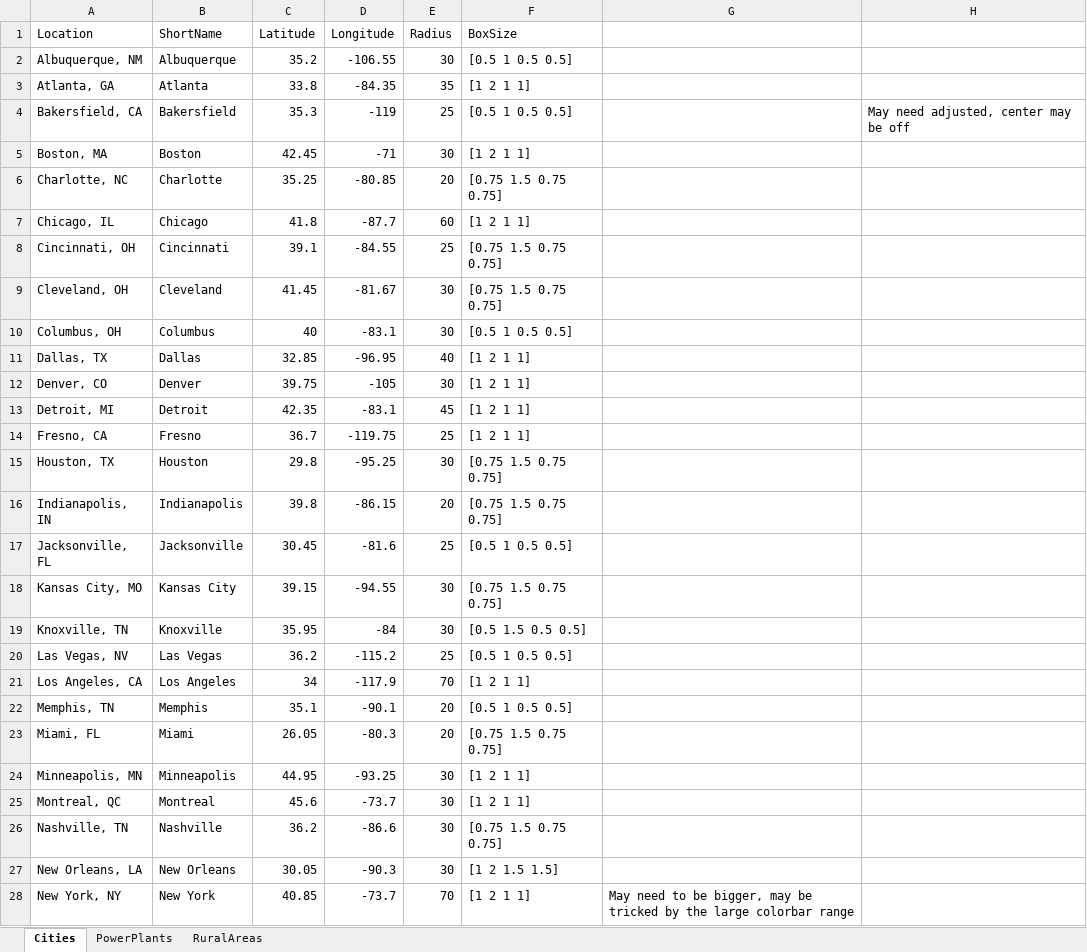
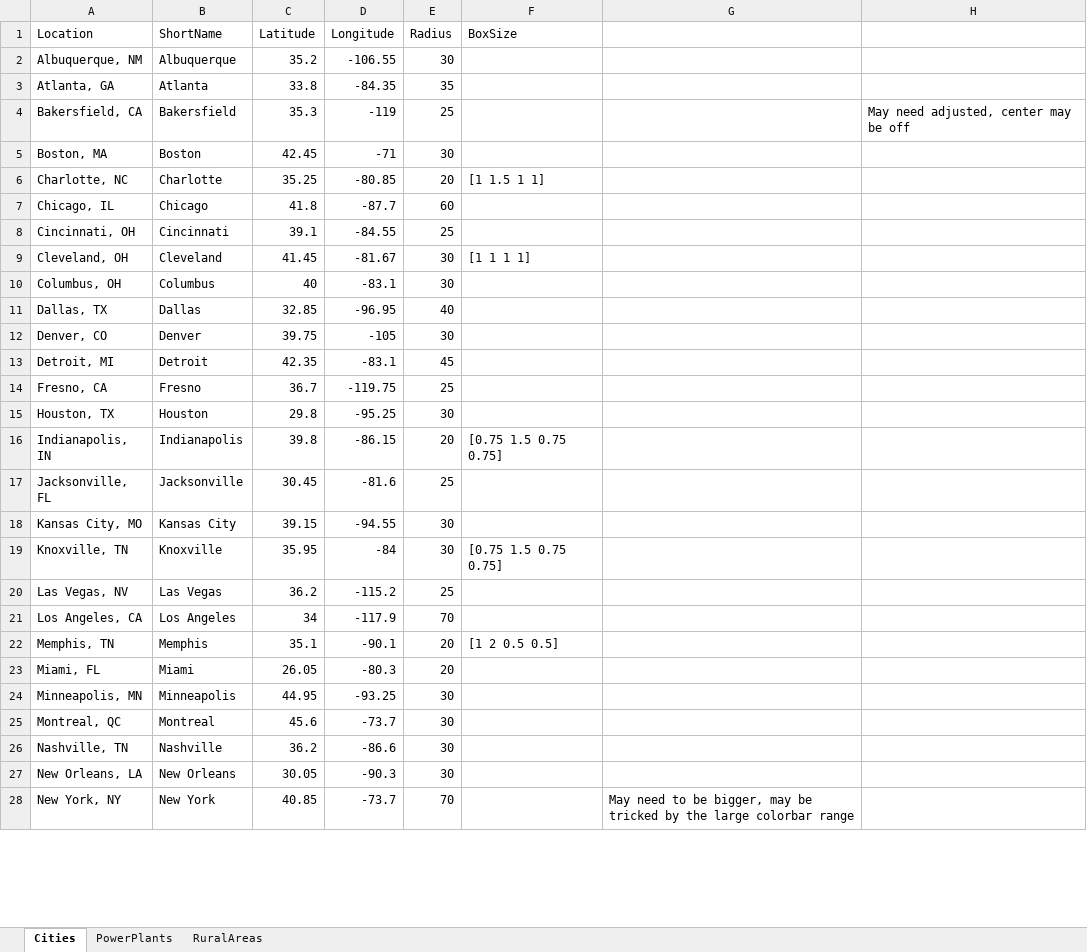
Before and after one commit to behr-github/BEHR-emissions-analysis, an Excel workbook: Workspaces/SiteData/trend_locations.xlsx, sheet Cities, drawn as a sheet; only a part is shown; values as stored, in another font and other column widths than the file's, no borders; the diff covers the shown part only; the diff names each change by its address in the sheet, - before the commit and + after, or states it on an @@ line.

Commit message:
The line density calculation now reads box size from the Excel worksheet
MODIFIED FILES:
    Utils/read_loc_spreadsheet.m - Default box size based on location type
added. Power plants are smaller because their plumes are more compact and are
often located in parts of the east coast where there exist nearby sources.

    Workspaces/SiteData/trend_locations.xlsx - Sites using default box size now
are just empty so that a change to the default size can be done once in
read_loc_spreadsheet.m Custom box sizes updated based on looking at 2005 & 2007
sector line densities. May update in the future based on looking at all wind
speed data rather than just the slow winds.

    misc_emissions_analysis.m - multiple changes:
        * method avg_file_name(): fixed to handle multi-year ranges
        * new method load_winds_file(): handles loading the winds file and
          inserting box size (and eventually wind sectors to reject) from the
          trend locations spreadsheet. This way, a change to the spreadsheet
          does not necessitate rerunning the winds calculation.
        * method make_summer_averages(): modified to allow multi-year time
          periods. Also uses default filters for behr_time_average() since the
          BEHRQualityFlags in v3.0A are bugged.
        * method make_line_densities(): inputs switched to use input parsing and
          be parameters/flags rather than positional. Box size from spreadsheet
          passed to the line density calculation now; also accepts all_winds
          argument to allow use of all winds in the sectors mode.
        * method sectors_file_name() renamed to line_density_file_name():
          modified to name the file differently if all winds are requested.

```diff
--- a/Workspaces/SiteData/trend_locations.xlsx (sheet Cities)
+++ b/Workspaces/SiteData/trend_locations.xlsx (sheet Cities)
-F2 (BoxSize): [0.5 1 0.5 0.5]
+F2 (BoxSize): (empty)
-F3 (BoxSize): [1 2 1 1]
+F3 (BoxSize): (empty)
-F4 (BoxSize): [0.5 1 0.5 0.5]
+F4 (BoxSize): (empty)
-F5 (BoxSize): [1 2 1 1]
+F5 (BoxSize): (empty)
-F6 (BoxSize): [0.75 1.5 0.75 0.75]
+F6 (BoxSize): [1 1.5 1 1]
-F7 (BoxSize): [1 2 1 1]
+F7 (BoxSize): (empty)
-F8 (BoxSize): [0.75 1.5 0.75 0.75]
+F8 (BoxSize): (empty)
-F9 (BoxSize): [0.75 1.5 0.75 0.75]
+F9 (BoxSize): [1 1 1 1]
-F10 (BoxSize): [0.5 1 0.5 0.5]
+F10 (BoxSize): (empty)
-F11:F14 (BoxSize): [1 2 1 1]
+F11:F14 (BoxSize): (empty)
-F15 (BoxSize): [0.75 1.5 0.75 0.75]
+F15 (BoxSize): (empty)
-F17 (BoxSize): [0.5 1 0.5 0.5]
+F17 (BoxSize): (empty)
-F18 (BoxSize): [0.75 1.5 0.75 0.75]
+F18 (BoxSize): (empty)
-F19 (BoxSize): [0.5 1.5 0.5 0.5]
+F19 (BoxSize): [0.75 1.5 0.75 0.75]
-F20 (BoxSize): [0.5 1 0.5 0.5]
+F20 (BoxSize): (empty)
-F21 (BoxSize): [1 2 1 1]
+F21 (BoxSize): (empty)
-F22 (BoxSize): [0.5 1 0.5 0.5]
+F22 (BoxSize): [1 2 0.5 0.5]
-F23 (BoxSize): [0.75 1.5 0.75 0.75]
+F23 (BoxSize): (empty)
-F24:F25 (BoxSize): [1 2 1 1]
+F24:F25 (BoxSize): (empty)
-F26 (BoxSize): [0.75 1.5 0.75 0.75]
+F26 (BoxSize): (empty)
-F27 (BoxSize): [1 2 1.5 1.5]
+F27 (BoxSize): (empty)
-F28 (BoxSize): [1 2 1 1]
+F28 (BoxSize): (empty)
```
Also changed, not shown: 3 added rows and 19 edited cells elsewhere in this sheet, sheet PowerPlants, 3 other files.
